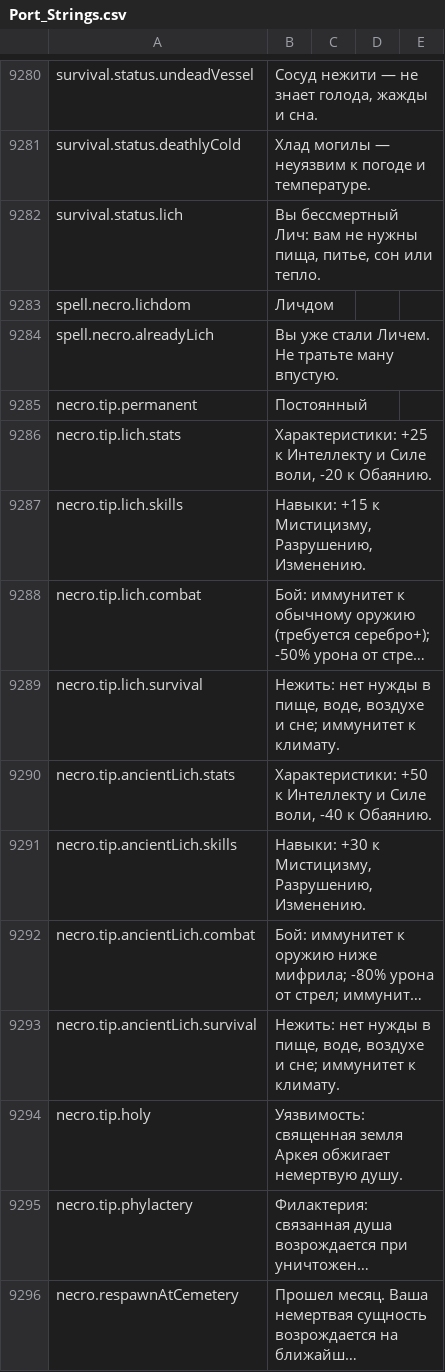
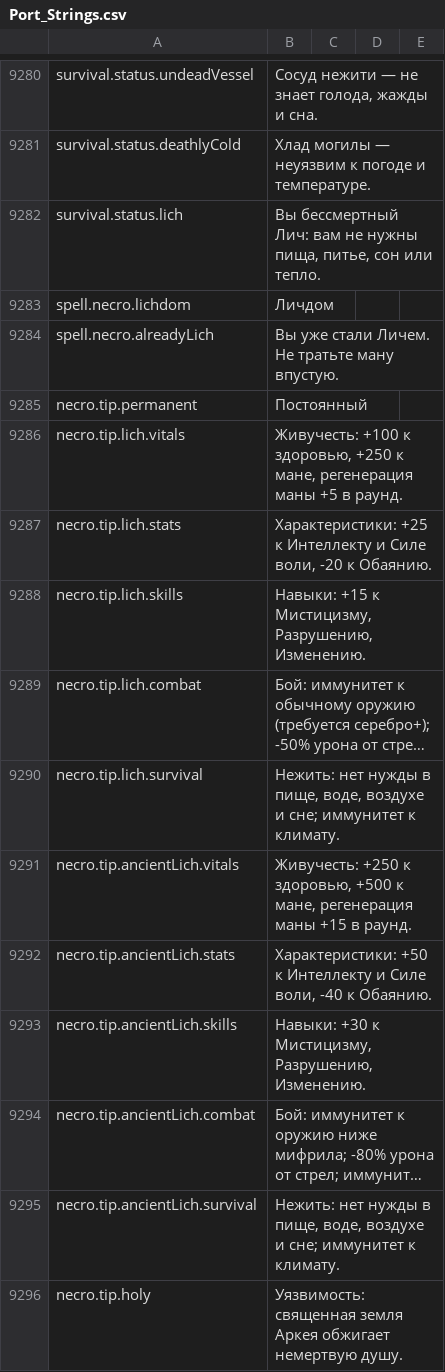
Before and after one commit to Chuz13/daggerfall-forever, a CSV file: locales/ru/Port_Strings.csv, drawn as a sheet; only a part is shown, gaps mark what is left out; the shorter side is filled out with more unchanged rows; long unchanged cells end in …; the diff names each change by its address in the sheet, - before the commit and + after, or states it on an @@ line.

Commit message:
feat(necro): add distinct HP, Mana, and flat Mana regen bonuses for Lich and Arch-Lich

```diff
--- a/locales/ru/Port_Strings.csv
+++ b/locales/ru/Port_Strings.csv
+row 9286: necro.tip.lich.vitals | Живучесть: +100 к здоровью, +250 к мане, регенерация маны +5 в раунд.
+row 9291: necro.tip.ancientLich.vitals | Живучесть: +250 к здоровью, +500 к мане, регенерация маны +15 в раунд.
```
Also changed, not shown: locales/de/Port_Strings.csv, locales/fr/Port_Strings.csv, 29 other files.
